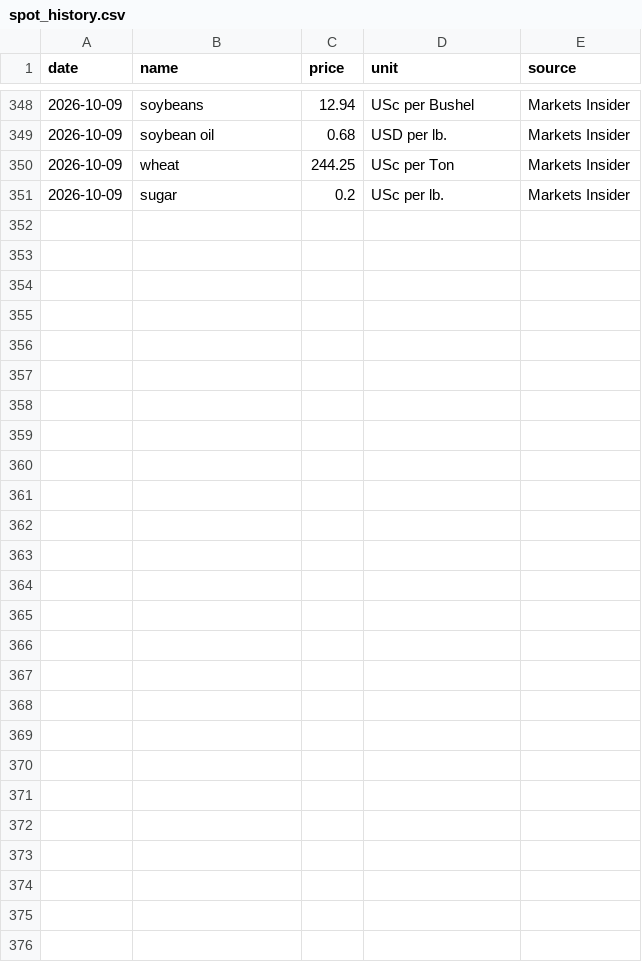
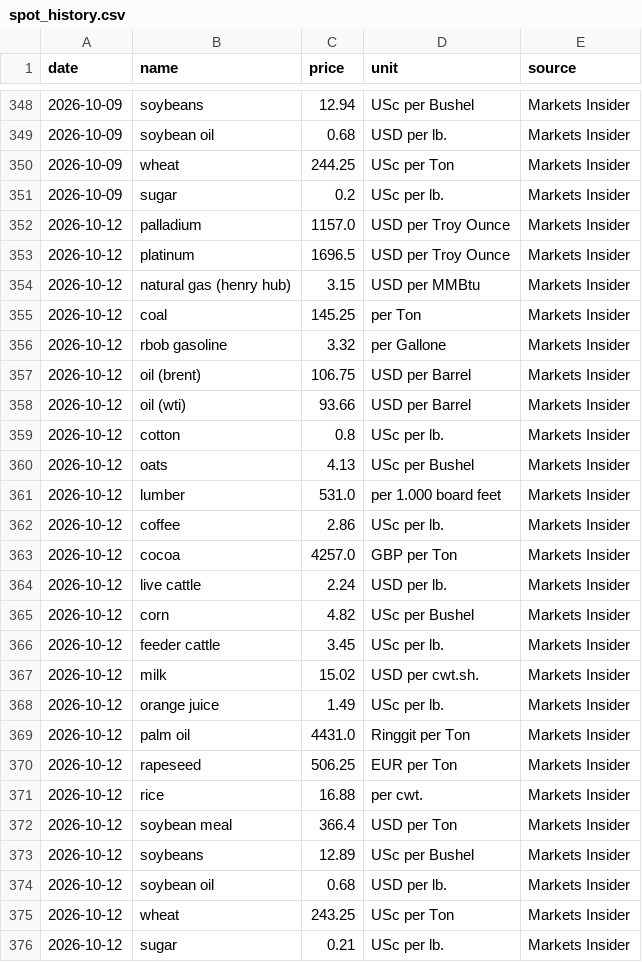
Before and after one commit to dhruvan246/stocks-dashboard, a CSV file: docs/ideas/spot_history.csv, drawn as a sheet; only a part is shown, gaps mark what is left out; the diff names each change by its address in the sheet, - before the commit and + after, or states it on an @@ line.

```diff
--- a/docs/ideas/spot_history.csv
+++ b/docs/ideas/spot_history.csv
+row 352: 2026-10-12 | palladium | 1157.0 | USD per Troy Ounce | Markets Insider
+row 353: 2026-10-12 | platinum | 1696.5 | USD per Troy Ounce | Markets Insider
+row 354: 2026-10-12 | natural gas (henry hub) | 3.15 | USD per MMBtu | Markets Insider
+row 355: 2026-10-12 | coal | 145.25 | per Ton | Markets Insider
+row 356: 2026-10-12 | rbob gasoline | 3.32 | per Gallone | Markets Insider
+row 357: 2026-10-12 | oil (brent) | 106.75 | USD per Barrel | Markets Insider
+row 358: 2026-10-12 | oil (wti) | 93.66 | USD per Barrel | Markets Insider
+row 359: 2026-10-12 | cotton | 0.8 | USc per lb. | Markets Insider
+row 360: 2026-10-12 | oats | 4.13 | USc per Bushel | Markets Insider
+row 361: 2026-10-12 | lumber | 531.0 | per 1.000 board feet | Markets Insider
+row 362: 2026-10-12 | coffee | 2.86 | USc per lb. | Markets Insider
+row 363: 2026-10-12 | cocoa | 4257.0 | GBP per Ton | Markets Insider
+row 364: 2026-10-12 | live cattle | 2.24 | USD per lb. | Markets Insider
+row 365: 2026-10-12 | corn | 4.82 | USc per Bushel | Markets Insider
+row 366: 2026-10-12 | feeder cattle | 3.45 | USc per lb. | Markets Insider
+row 367: 2026-10-12 | milk | 15.02 | USD per cwt.sh. | Markets Insider
+row 368: 2026-10-12 | orange juice | 1.49 | USc per lb. | Markets Insider
+row 369: 2026-10-12 | palm oil | 4431.0 | Ringgit per Ton | Markets Insider
+row 370: 2026-10-12 | rapeseed | 506.25 | EUR per Ton | Markets Insider
+row 371: 2026-10-12 | rice | 16.88 | per cwt. | Markets Insider
+row 372: 2026-10-12 | soybean meal | 366.4 | USD per Ton | Markets Insider
+row 373: 2026-10-12 | soybeans | 12.89 | USc per Bushel | Markets Insider
+row 374: 2026-10-12 | soybean oil | 0.68 | USD per lb. | Markets Insider
+row 375: 2026-10-12 | wheat | 243.25 | USc per Ton | Markets Insider
+row 376: 2026-10-12 | sugar | 0.21 | USc per lb. | Markets Insider
```
Also changed, not shown: 22 other files.
